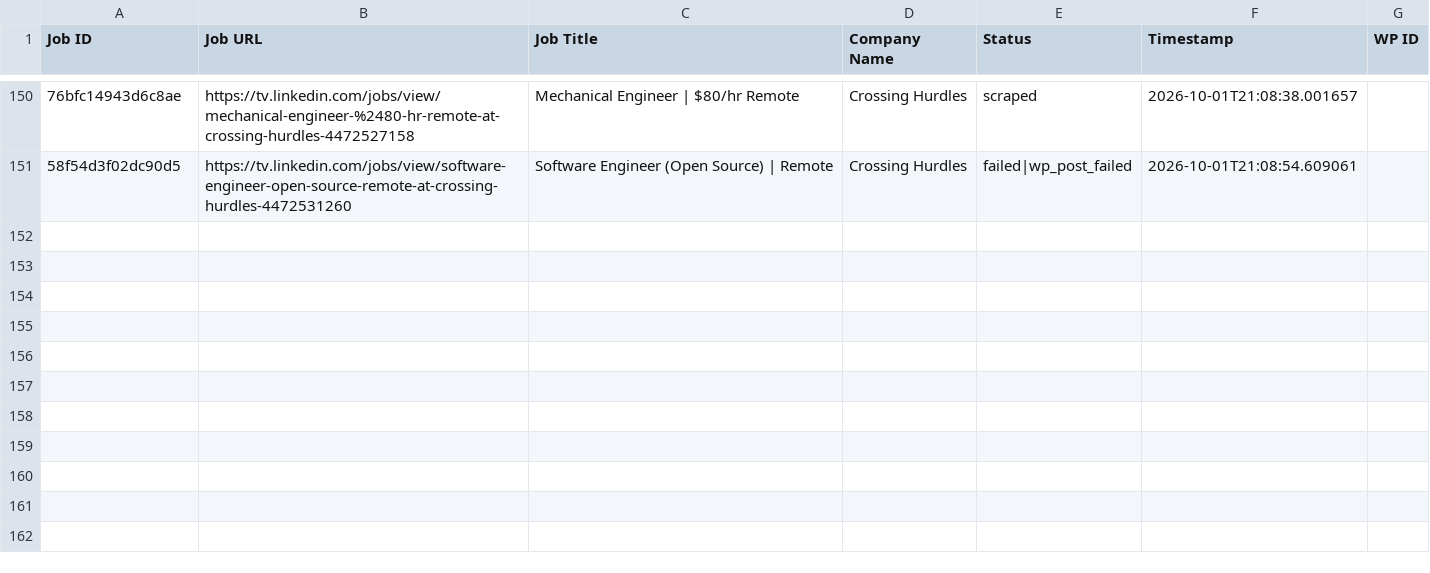
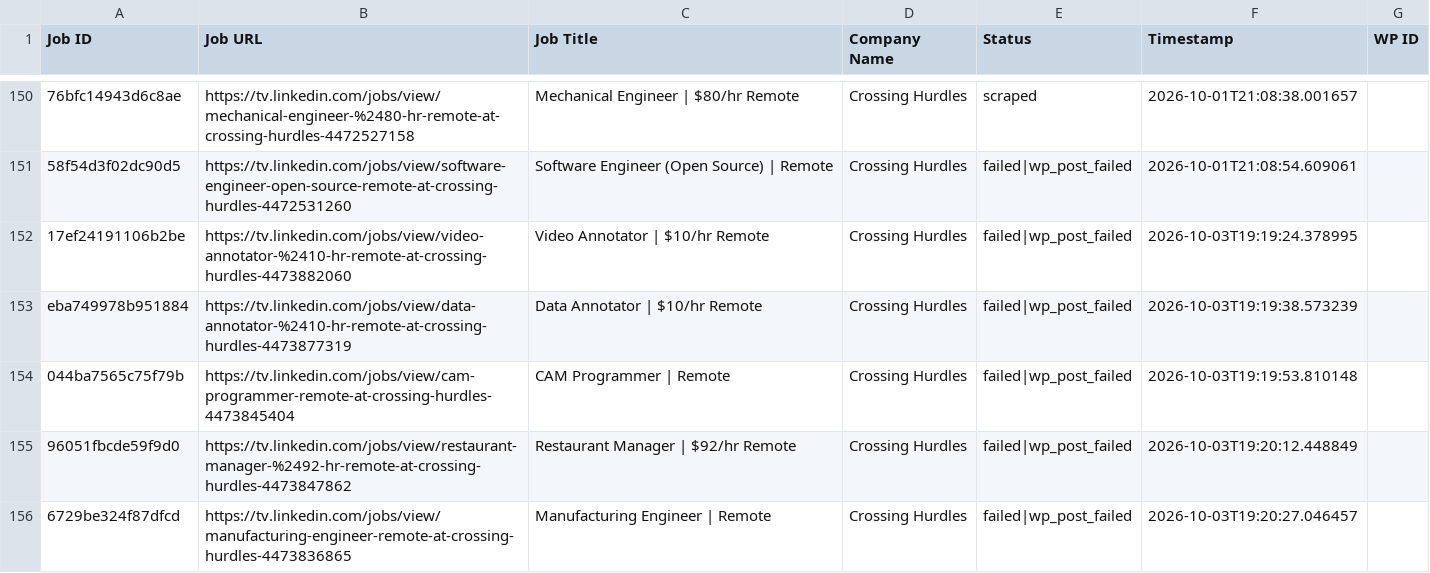
Before and after one commit to vindoky/tv, a CSV file: processed_jobs.csv, drawn as a sheet; only a part is shown, gaps mark what is left out; the diff names each change by its address in the sheet, - before the commit and + after, or states it on an @@ line.

```diff
--- a/processed_jobs.csv
+++ b/processed_jobs.csv
+row 152: 17ef24191106b2be | https://tv.linkedin.com/jobs/view/video-annotator-%2410-hr-remote-at-crossing-hurdles-4473882060 | Video Annotator | $10/hr Remote | Crossing Hurdles | failed|wp_post_failed | 2026-10-03T19:19:24.378995
+row 153: eba749978b951884 | https://tv.linkedin.com/jobs/view/data-annotator-%2410-hr-remote-at-crossing-hurdles-4473877319 | Data Annotator | $10/hr Remote | Crossing Hurdles | failed|wp_post_failed | 2026-10-03T19:19:38.573239
+row 154: 044ba7565c75f79b | https://tv.linkedin.com/jobs/view/cam-programmer-remote-at-crossing-hurdles-4473845404 | CAM Programmer | Remote | Crossing Hurdles | failed|wp_post_failed | 2026-10-03T19:19:53.810148
+row 155: 96051fbcde59f9d0 | https://tv.linkedin.com/jobs/view/restaurant-manager-%2492-hr-remote-at-crossing-hurdles-4473847862 | Restaurant Manager | $92/hr Remote | Crossing Hurdles | failed|wp_post_failed | 2026-10-03T19:20:12.448849
+row 156: 6729be324f87dfcd | https://tv.linkedin.com/jobs/view/manufacturing-engineer-remote-at-crossing-hurdles-4473836865 | Manufacturing Engineer | Remote | Crossing Hurdles | failed|wp_post_failed | 2026-10-03T19:20:27.046457
```
